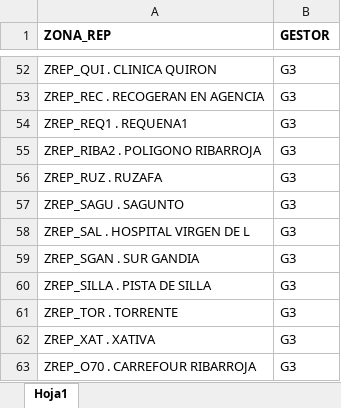
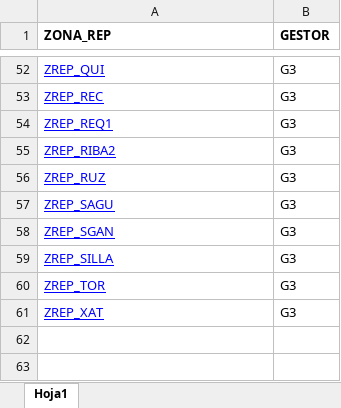
Before and after one commit to egilibor/web_zaal_ia, an Excel workbook: gestor_zonas.xlsx, sheet Hoja1, drawn as a sheet; only a part is shown, gaps mark what is left out; values as stored, in another font and other column widths than the file's, no borders; removed rows and columns are numbered as before the commit, all else as after; the diff covers the shown part only; the diff names each change by its address in the sheet, - before the commit and + after, or states it on an @@ line.

```diff
--- a/gestor_zonas.xlsx (sheet Hoja1)
+++ b/gestor_zonas.xlsx (sheet Hoja1)
@@ A52:A57 underline: off → on, text colour: black → #0000FF @@
-A52 (ZONA_REP): ZREP_QUI . CLINICA QUIRON
+A52 (ZONA_REP): ZREP_QUI
-A53 (ZONA_REP): ZREP_REC . RECOGERAN EN AGENCIA
+A53 (ZONA_REP): ZREP_REC
-A54 (ZONA_REP): ZREP_REQ1 . REQUENA1
+A54 (ZONA_REP): ZREP_REQ1
-A55 (ZONA_REP): ZREP_RIBA2 . POLIGONO RIBARROJA
+A55 (ZONA_REP): ZREP_RIBA2
-A56 (ZONA_REP): ZREP_RUZ . RUZAFA
+A56 (ZONA_REP): ZREP_RUZ
-A57 (ZONA_REP): ZREP_SAGU . SAGUNTO
+A57 (ZONA_REP): ZREP_SAGU
-row 58: ZREP_SAL . HOSPITAL VIRGEN DE L | G3
-A58 (ZONA_REP): ZREP_SGAN . SUR GANDIA
+A58 (ZONA_REP): ZREP_SGAN
@@ A58:A61 underline: off → on, text colour: black → #0000FF @@
-A59 (ZONA_REP): ZREP_SILLA . PISTA DE SILLA
+A59 (ZONA_REP): ZREP_SILLA
-A60 (ZONA_REP): ZREP_TOR . TORRENTE
+A60 (ZONA_REP): ZREP_TOR
-A61 (ZONA_REP): ZREP_XAT . XATIVA
+A61 (ZONA_REP): ZREP_XAT
-row 63: ZREP_O70 . CARREFOUR RIBARROJA | G3
```
Also changed, not shown: 3 added rows, 3 removed rows, 47 edited cells and cell formats elsewhere in this sheet, 4 other files.
